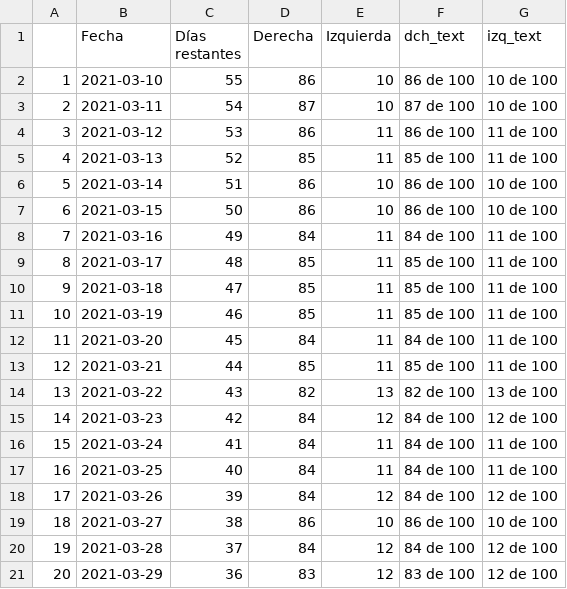
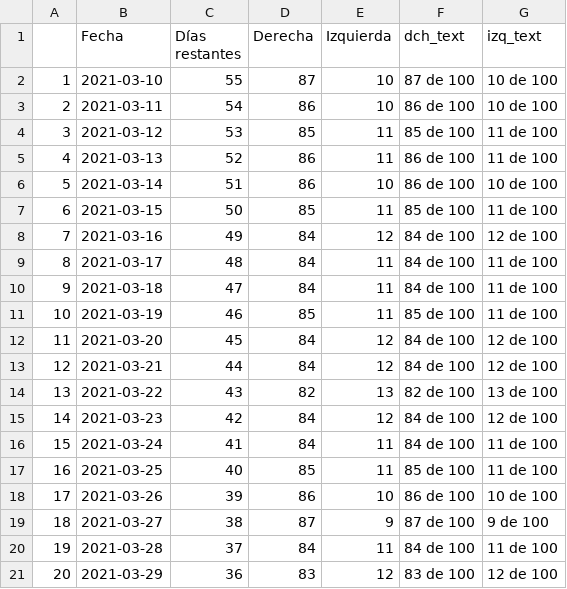
Before and after one commit to endikasatu/madrid-2021-model, a CSV file: data/evol_prob_mayorias.csv, drawn as a sheet; only a part is shown; the diff covers the shown part only.

```diff
--- a/data/evol_prob_mayorias.csv
+++ b/data/evol_prob_mayorias.csv
@@ -1,14 +1,14 @@
 "","Fecha","Días restantes","Derecha","Izquierda","dch_text","izq_text"
-"1",2021-03-10,55,86,10,"86 de 100","10 de 100"
-"2",2021-03-11,54,87,10,"87 de 100","10 de 100"
-"3",2021-03-12,53,86,11,"86 de 100","11 de 100"
-"4",2021-03-13,52,85,11,"85 de 100","11 de 100"
+"1",2021-03-10,55,87,10,"87 de 100","10 de 100"
+"2",2021-03-11,54,86,10,"86 de 100","10 de 100"
+"3",2021-03-12,53,85,11,"85 de 100","11 de 100"
+"4",2021-03-13,52,86,11,"86 de 100","11 de 100"
 "5",2021-03-14,51,86,10,"86 de 100","10 de 100"
-"6",2021-03-15,50,86,10,"86 de 100","10 de 100"
-"7",2021-03-16,49,84,11,"84 de 100","11 de 100"
-"8",2021-03-17,48,85,11,"85 de 100","11 de 100"
-"9",2021-03-18,47,85,11,"85 de 100","11 de 100"
+"6",2021-03-15,50,85,11,"85 de 100","11 de 100"
+"7",2021-03-16,49,84,12,"84 de 100","12 de 100"
+"8",2021-03-17,48,84,11,"84 de 100","11 de 100"
+"9",2021-03-18,47,84,11,"84 de 100","11 de 100"
 "10",2021-03-19,46,85,11,"85 de 100","11 de 100"
-"11",2021-03-20,45,84,11,"84 de 100","11 de 100"
-"12",2021-03-21,44,85,11,"85 de 100","11 de 100"
+"11",2021-03-20,45,84,12,"84 de 100","12 de 100"
+"12",2021-03-21,44,84,12,"84 de 100","12 de 100"
 "13",2021-03-22,43,82,13,"82 de 100","13 de 100"
@@ -16,6 +16,6 @@
 "15",2021-03-24,41,84,11,"84 de 100","11 de 100"
-"16",2021-03-25,40,84,11,"84 de 100","11 de 100"
-"17",2021-03-26,39,84,12,"84 de 100","12 de 100"
-"18",2021-03-27,38,86,10,"86 de 100","10 de 100"
-"19",2021-03-28,37,84,12,"84 de 100","12 de 100"
+"16",2021-03-25,40,85,11,"85 de 100","11 de 100"
+"17",2021-03-26,39,86,10,"86 de 100","10 de 100"
+"18",2021-03-27,38,87,9,"87 de 100","9 de 100"
+"19",2021-03-28,37,84,11,"84 de 100","11 de 100"
 "20",2021-03-29,36,83,12,"83 de 100","12 de 100"
```
Also changed, not shown: 1 added row and 32 edited cells elsewhere in this file, data/dist_bloques.csv, data/dist_escanos_partidos.csv, 7 other files.
